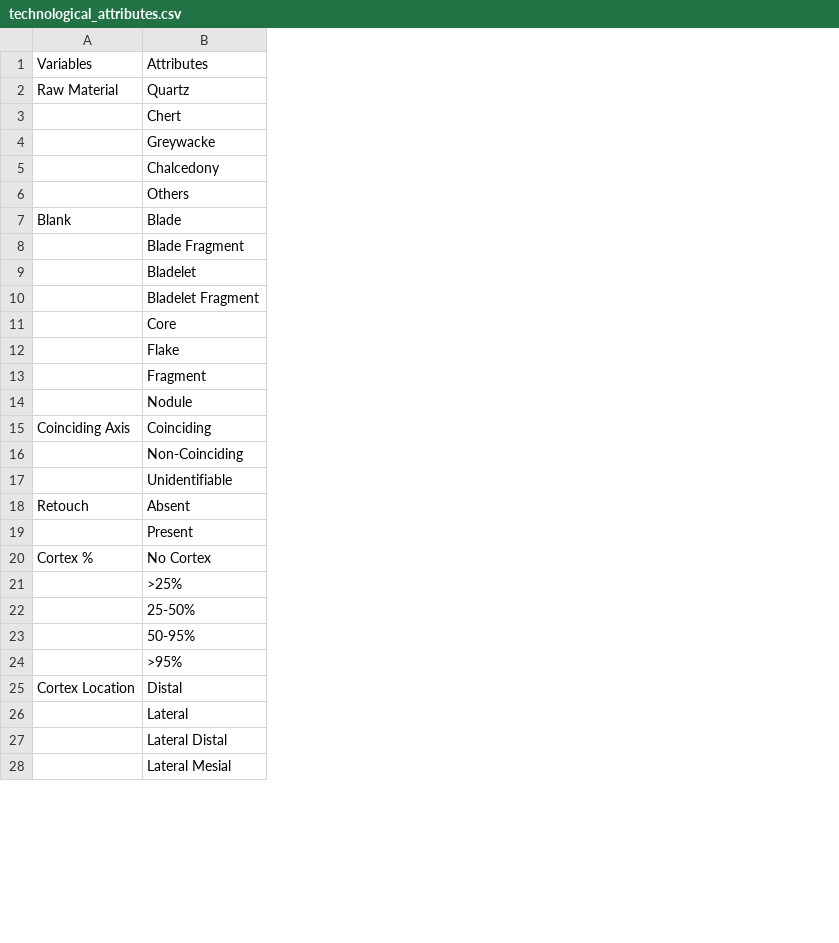
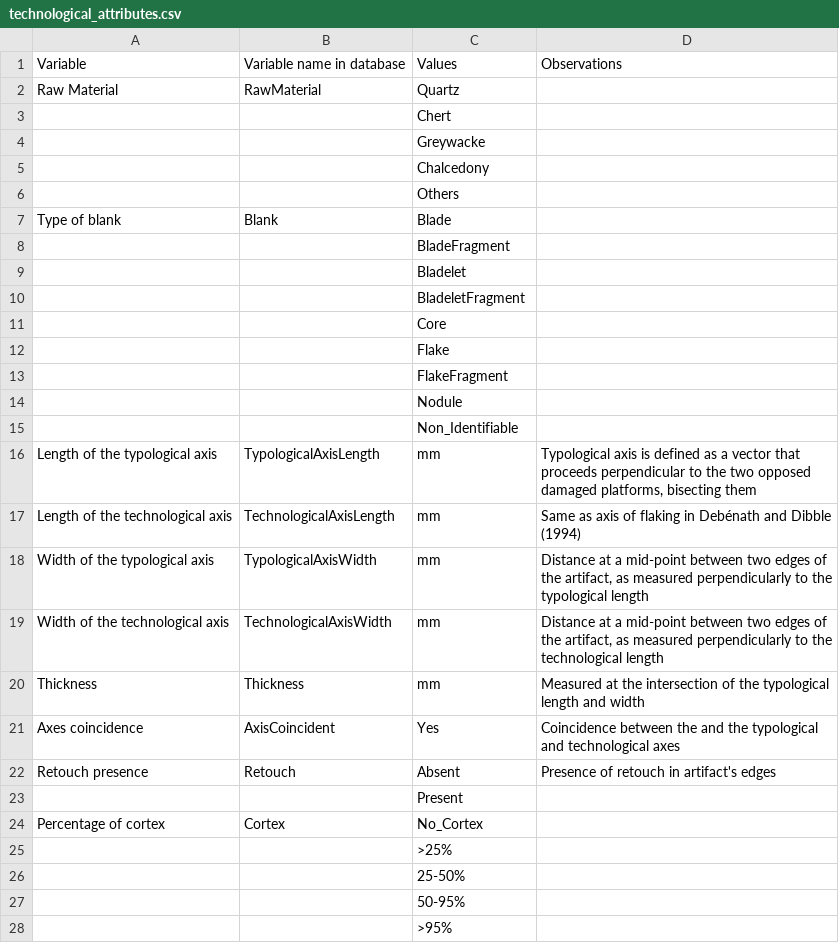
Before and after one commit to jmcascalheira/ScaledPiecesVB, a CSV file: analysis/data/raw_data/technological_attributes.csv, drawn as a sheet; only a part is shown; removed rows and columns are numbered as before the commit, all else as after; the diff covers the shown part only; the diff names each change by its address in the sheet, - before the commit and + after, or states it on an @@ line.

```diff
--- a/analysis/data/raw_data/technological_attributes.csv
+++ b/analysis/data/raw_data/technological_attributes.csv
-column A, rows 1-20: Variables | Raw Material |  |  |  |  | Blank |  |  |  |  |  |  |  | Coinciding Axis |  |  | Retouch |  | Cortex %
+column A, rows 1-17: Variable | Raw Material |  |  |  |  | Type of blank |  |  |  |  |  |  |  |  | Length of the typological axis | Length of the technological axis; rows 22-24: Retouch presence |  | Percentage of cortex
+column B, rows 1-17: Variable name in database | RawMaterial |  |  |  |  | Blank |  |  |  |  |  |  |  |  | TypologicalAxisLength | TechnologicalAxisLength; rows 22-24: Retouch |  | Cortex
+column D, rows 1-17: Observations |  |  |  |  |  |  |  |  |  |  |  |  |  |  | Typological axis is defined as a vector that proceeds perpendicular to the two opposed damaged platforms, bisecting them | Same as axis of flaking in Debénath and Dibble (1994); row 22: Presence of retouch in artifact's edges
-C1: Attributes
+C1: Values
-C8: Blade Fragment
+C8: BladeFragment
-C10: Bladelet Fragment
+C10: BladeletFragment
-C13: Fragment
+C13: FlakeFragment
-C15: Coinciding
+C15: Non_Identifiable
-C16: Non-Coinciding
+C16: mm
-C17: Unidentifiable
+C17: mm
+row 18: Width of the typological axis | TypologicalAxisWidth | mm | Distance at a mid-point between two edges of the artifact, as measured perpendicularly to the typological length
+row 19: Width of the technological axis | TechnologicalAxisWidth | mm | Distance at a mid-point between two edges of the artifact, as measured perpendicularly to the technological length
+row 20: Thickness | Thickness | mm | Measured at the intersection of the typological length and width
+row 21: Axes coincidence | AxisCoincident | Yes | Coincidence between the and the typological and technological axes
-C24: No Cortex
+C24: No_Cortex
-row 25: Cortex Location | Distal
-row 26:  | Lateral
-row 27:  | Lateral Distal
-row 28:  | Lateral Mesial
```
Also changed, not shown: 6 removed rows and 10 edited cells elsewhere in this file, analysis/data/raw_data/functional_attributes.csv, analysis/data/raw_data/technology_dataset.csv, 4 other files.
